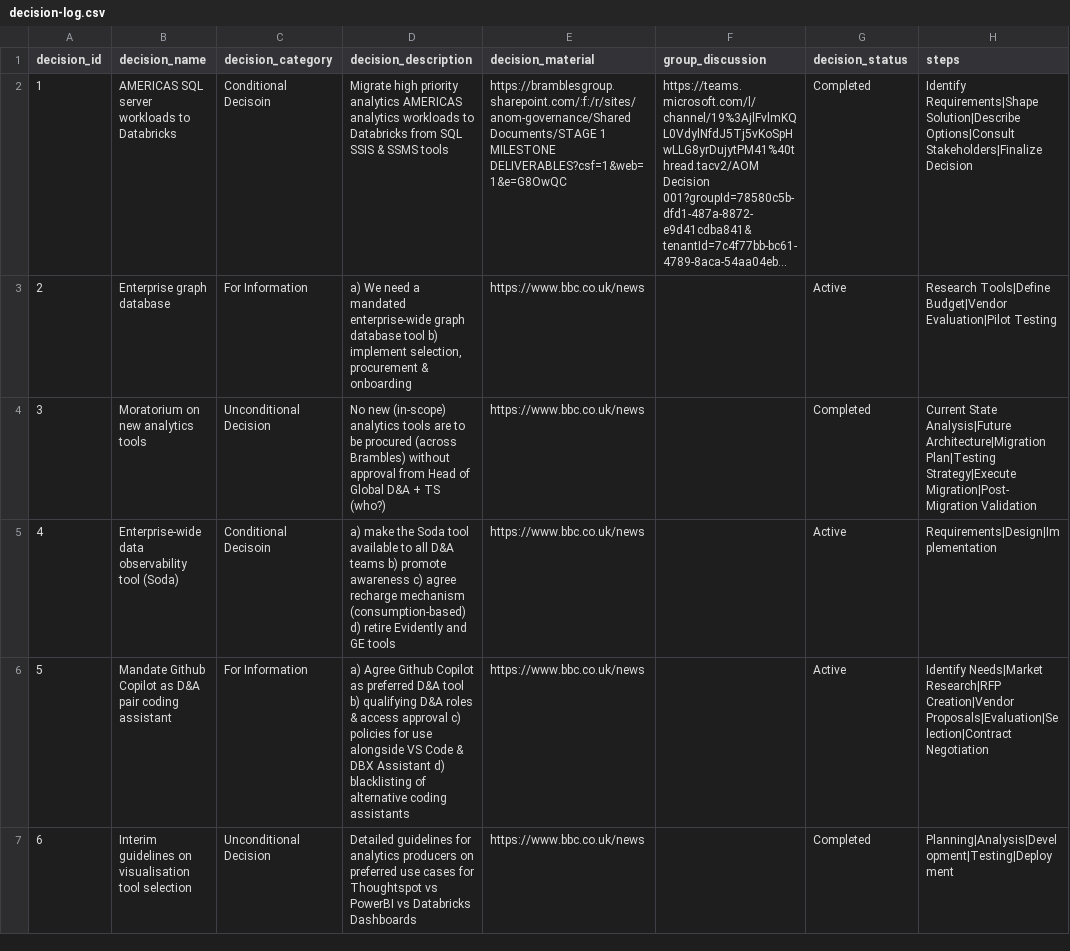
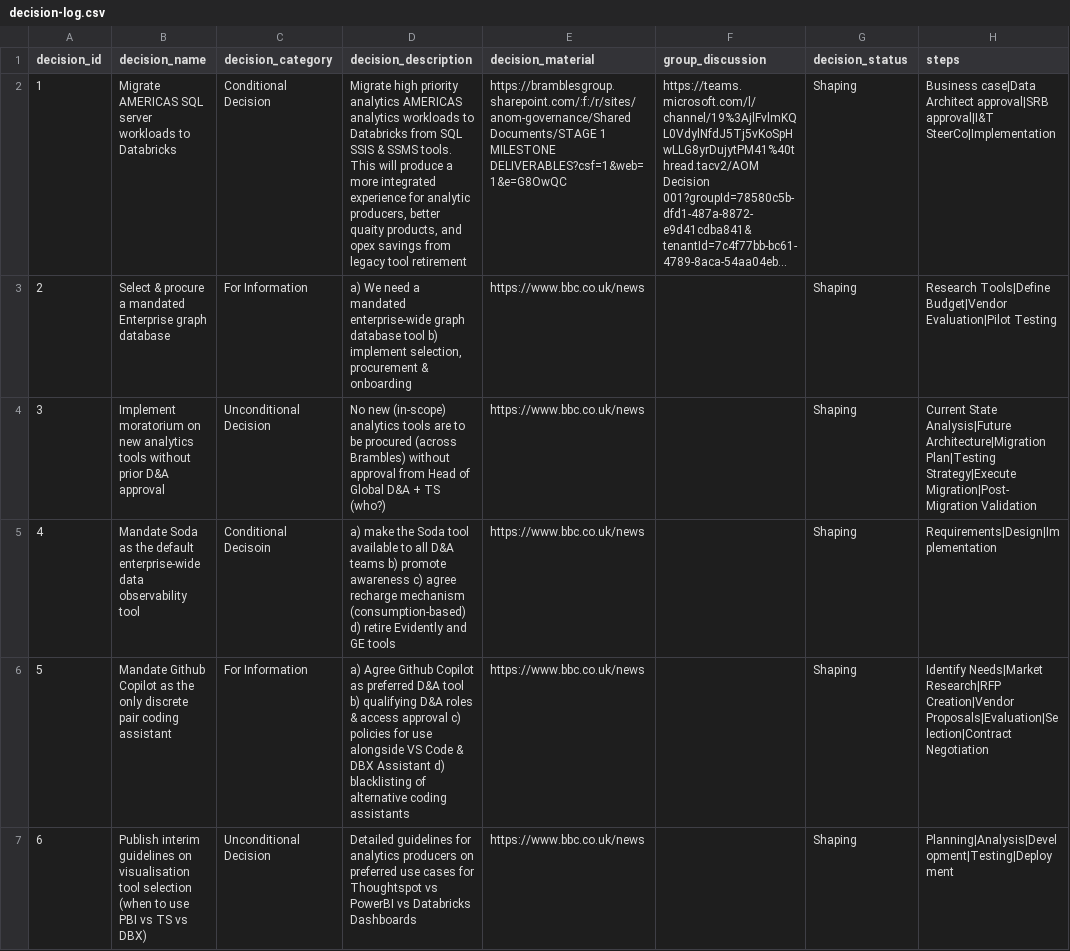
Before and after one commit to kd-gitgub/aom-tool-decision-log, a CSV file: decision-log.csv, drawn as a sheet; only a part is shown; long unchanged cells end in …; the diff names each change by its address in the sheet, - before the commit and + after, or states it on an @@ line.

Commit message:
Add files via upload

```diff
--- a/decision-log.csv
+++ b/decision-log.csv
-B2 (decision_name): AMERICAS SQL…
+B2 (decision_name): Migrate AMERICAS SQL…
-C2 (decision_category): Conditional Decisoin
+C2 (decision_category): Conditional Decision
-D2 (decision_description): …& SSMS tools
+D2 (decision_description): …& SSMS tools. This will produce a more integrated experience for analytic producers, better quaity products, and opex savings from legacy tool retirement
-G2 (decision_status): Completed
+G2 (decision_status): Shaping
-H2 (steps): Identify Requirements|Shape Solution|Describe Options|Consult Stakeholders|Finalize Decision
+H2 (steps): Business case|Data Architect approval|SRB approval|I&T SteerCo|Implementation
-B3 (decision_name): Enterprise graph database
+B3 (decision_name): Select & procure a mandated Enterprise graph database
-G3 (decision_status): Active
+G3 (decision_status): Shaping
-B4 (decision_name): Moratorium on new analytics tools
+B4 (decision_name): Implement moratorium on new analytics tools without prior D&A approval
-G4 (decision_status): Completed
+G4 (decision_status): Shaping
-B5 (decision_name): Enterprise-wide data observability tool (Soda)
+B5 (decision_name): Mandate Soda as the default enterprise-wide data observability tool
-G5:G6 (decision_status): Active
+G5:G6 (decision_status): Shaping
-B6 (decision_name): …Copilot as D&A pair coding…
+B6 (decision_name): …Copilot as the only discrete pair coding…
-B7 (decision_name): Interim guidelines on visualisation tool selection
+B7 (decision_name): Publish interim guidelines on visualisation tool selection (when to use PBI vs TS vs DBX)
-G7 (decision_status): Completed
+G7 (decision_status): Shaping
```
